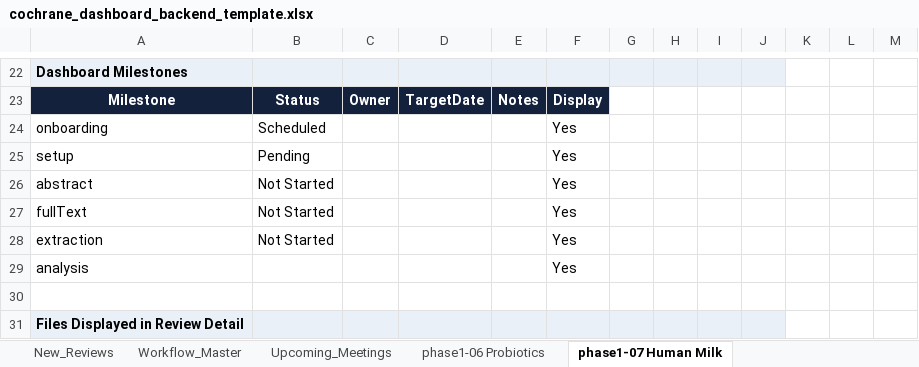
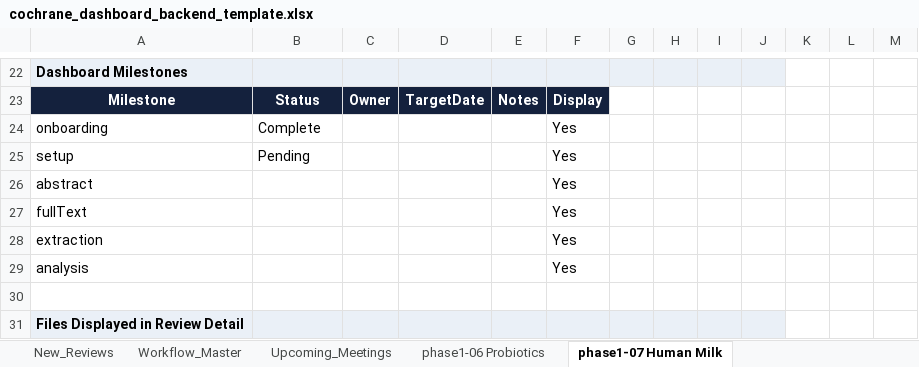
Before and after one commit to pkrishnakishore/Cochrane, an Excel workbook: AI-Platform-Study/dashboard/cochrane_dashboard_backend_template.xlsx, sheet phase1-07 Human Milk, drawn as a sheet; only a part is shown, gaps mark what is left out; values as stored, in another font and other column widths than the file's, no borders; the diff names each change by its address in the sheet, - before the commit and + after, or states it on an @@ line.

Commit message:
Update Phase 1 milestone states

```diff
--- a/AI-Platform-Study/dashboard/cochrane_dashboard_backend_template.xlsx (sheet phase1-07 Human Milk)
+++ b/AI-Platform-Study/dashboard/cochrane_dashboard_backend_template.xlsx (sheet phase1-07 Human Milk)
-B24: Scheduled
+B24: Complete
-B26:B28: Not Started
+B26:B28: (empty)
```
Also changed, not shown: sheet phase1-02 Psoriasis, sheet phase1-05 Vitamin C, AI-Platform-Study/dashboard/data/cochrane_dashboard_backend_template.xlsx, 1 other file.
